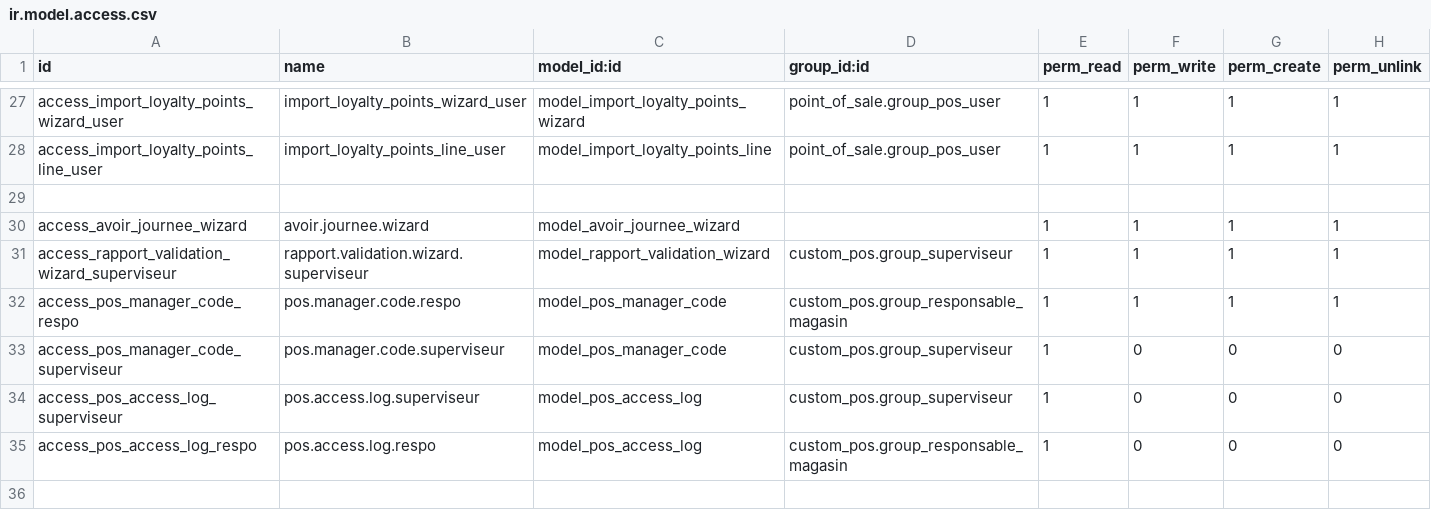
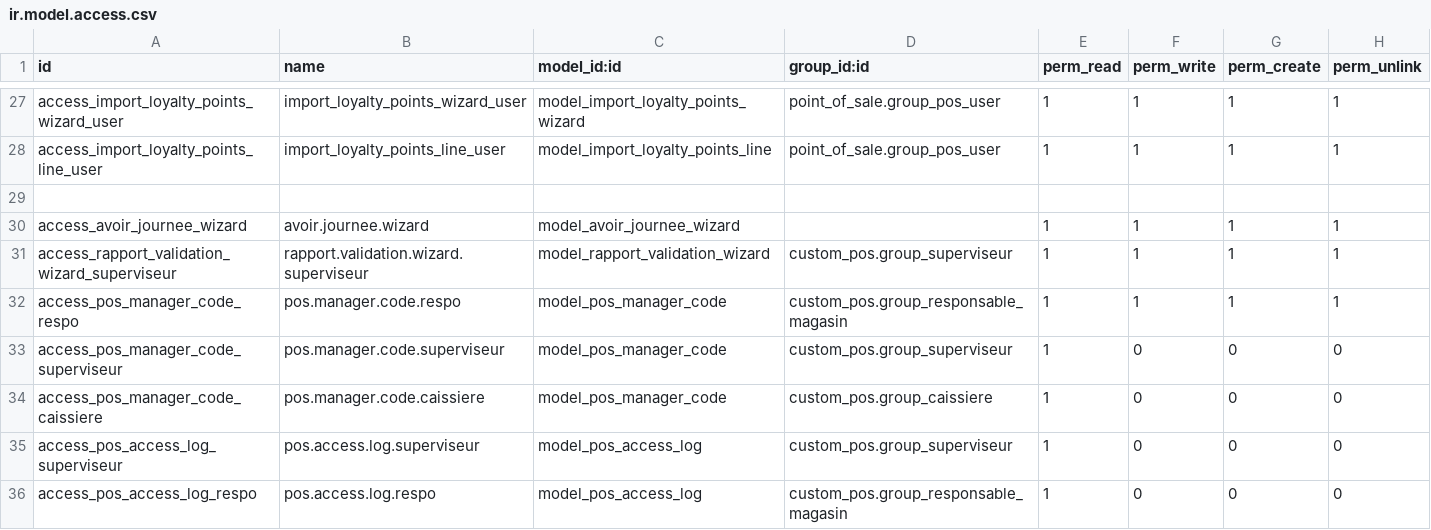
Before and after one commit to Partenaire-Succes/addons-sangel-19, a CSV file: custom_pos/security/ir.model.access.csv, drawn as a sheet; only a part is shown, gaps mark what is left out; the diff names each change by its address in the sheet, - before the commit and + after, or states it on an @@ line.

Commit message:
code-manager

```diff
--- a/custom_pos/security/ir.model.access.csv
+++ b/custom_pos/security/ir.model.access.csv
+row 34: access_pos_manager_code_caissiere | pos.manager.code.caissiere | model_pos_manager_code | custom_pos.group_caissiere | 1 | 0 | 0 | 0
```
Also changed, not shown: 6 other files.
